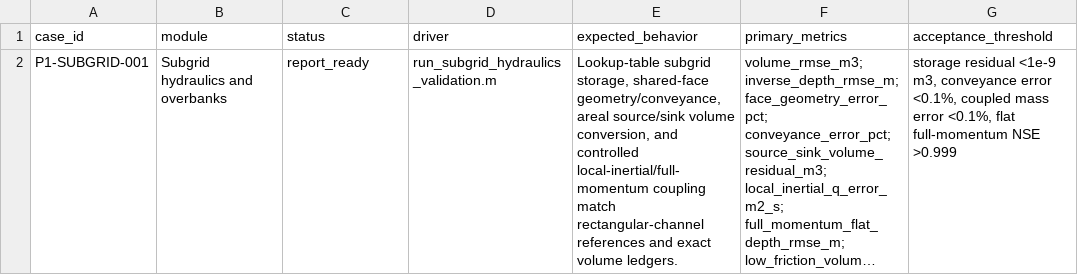
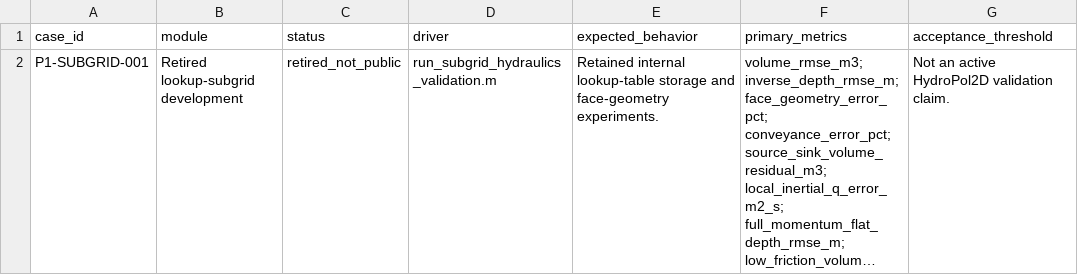
Before and after one commit to marcusnobrega-eng/HydroPol2D, a CSV file: Validation/Subgrid/CoarseVsSubgrid_ChannelStorage/Case_Config.csv, drawn as a sheet; long unchanged cells end in …; the diff names each change by its address in the sheet, - before the commit and + after, or states it on an @@ line.

```diff
--- a/Validation/Subgrid/CoarseVsSubgrid_ChannelStorage/Case_Config.csv
+++ b/Validation/Subgrid/CoarseVsSubgrid_ChannelStorage/Case_Config.csv
-B2 (module): Subgrid hydraulics and overbanks
+B2 (module): Retired lookup-subgrid development
-C2 (status): report_ready
+C2 (status): retired_not_public
-E2 (expected_behavior): Lookup-table subgrid storage, shared-face geometry/conveyance, areal source/sink volume conversion, and controlled local-inertial/full-momentum coupling match rectangular-channel references and exact volume ledgers.
+E2 (expected_behavior): Retained internal lookup-table storage and face-geometry experiments.
-G2 (acceptance_threshold): storage residual <1e-9 m3, conveyance error <0.1%, coupled mass error <0.1%, flat full-momentum NSE >0.999
+G2 (acceptance_threshold): Not an active HydroPol2D validation claim.
```
Also changed, not shown: Validation/Hydrodynamics/VTilted_Benchmark_Subgrid/Case_Config.csv, Validation/Phase1_Cases.csv, 10 other files.
